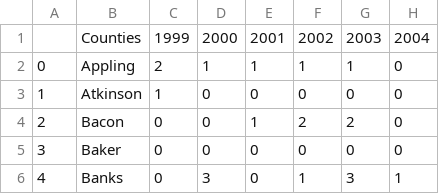
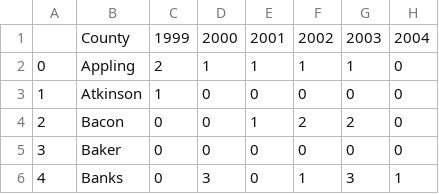
Before and after one commit to seungkwanbaek/GeorgiaOpioid, a CSV file: cleaned_GaCountiesODDeath.csv, drawn as a sheet; only a part is shown; the diff names each change by its address in the sheet, - before the commit and + after, or states it on an @@ line.

Commit message:
To show Ishan how agg data is done

```diff
--- a/cleaned_GaCountiesODDeath.csv
+++ b/cleaned_GaCountiesODDeath.csv
-B1: Counties
+B1: County
```
Also changed, not shown: 2 other files.
